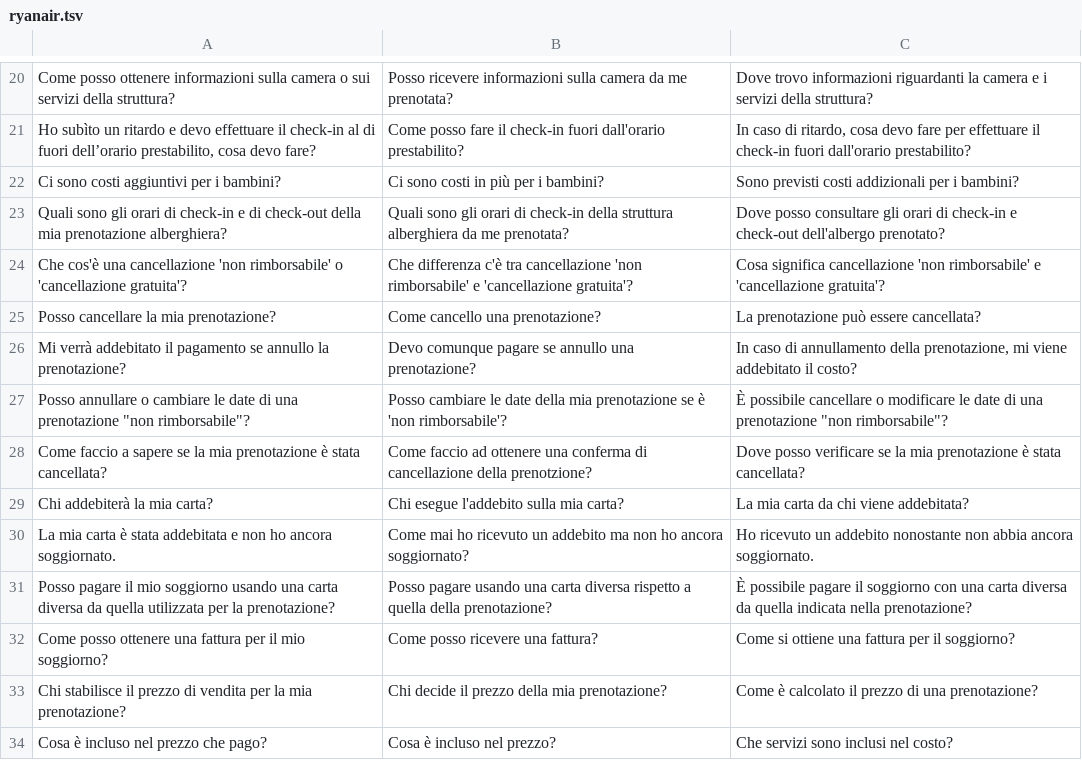
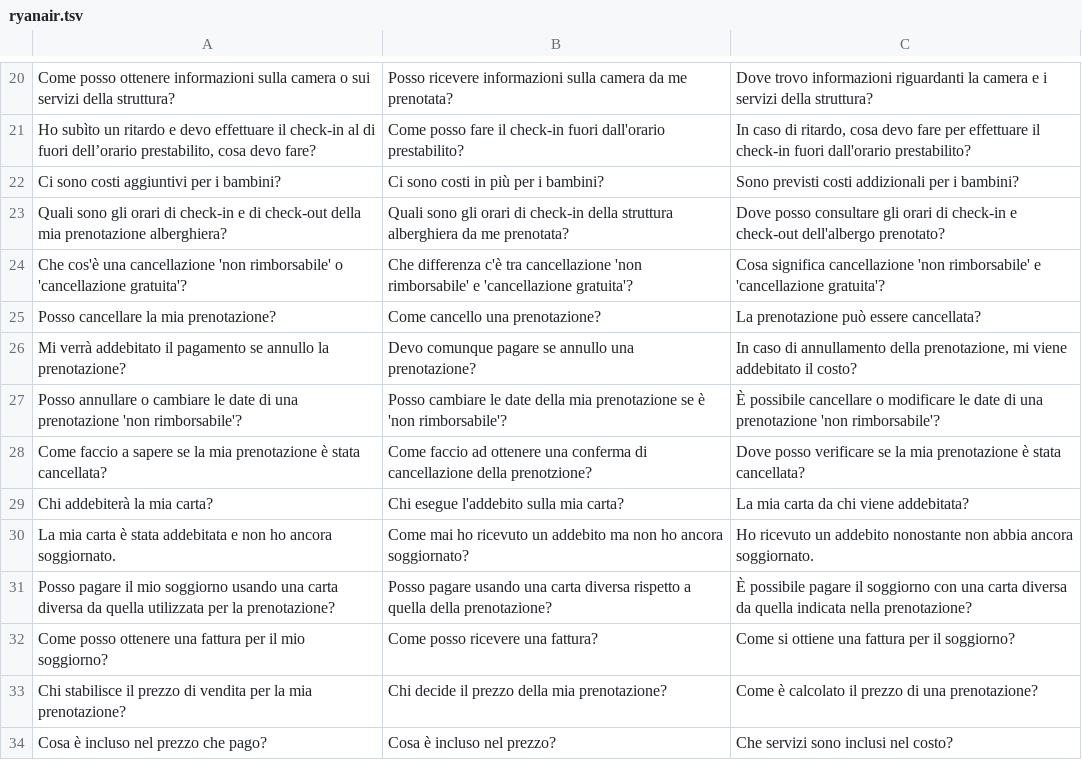
Before and after one commit to lucadiliello/italian-faq-dataset, a TSV file: retrieval/ryanair.tsv, drawn as a sheet; only a part is shown, gaps mark what is left out.

Commit message:
Update ryanair.tsv

```diff
--- a/retrieval/ryanair.tsv
+++ b/retrieval/ryanair.tsv
@@ -26,3 +26,3 @@ Posso cancellare la mia prenotazione?	Come cancello una prenotazione?	La prenota
 Mi verrà addebitato il pagamento se annullo la prenotazione?	Devo comunque pagare se annullo una prenotazione?	In caso di annullamento della prenotazione, mi viene addebitato il costo?
-Posso annullare o cambiare le date di una prenotazione "non rimborsabile"?	Posso cambiare le date della mia prenotazione se è 'non rimborsabile'?	È possibile cancellare o modificare le date di una prenotazione "non rimborsabile"?
+Posso annullare o cambiare le date di una prenotazione 'non rimborsabile'?	Posso cambiare le date della mia prenotazione se è 'non rimborsabile'?	È possibile cancellare o modificare le date di una prenotazione 'non rimborsabile'?
 Come faccio a sapere se la mia prenotazione è stata cancellata?	Come faccio ad ottenere una conferma di cancellazione della prenotzione?	Dove posso verificare se la mia prenotazione è stata cancellata?
```
